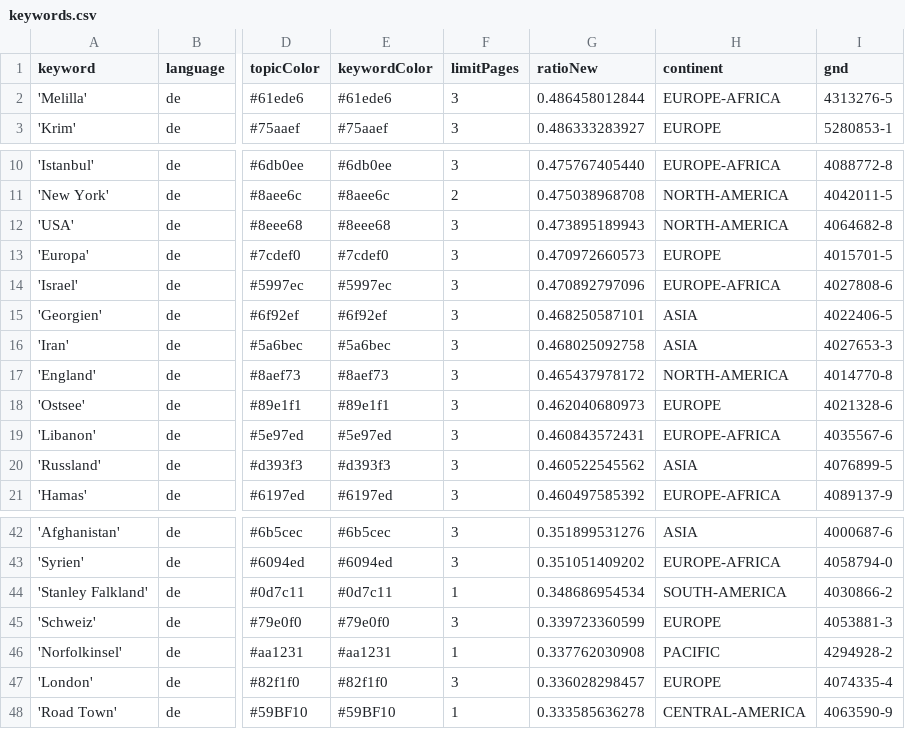
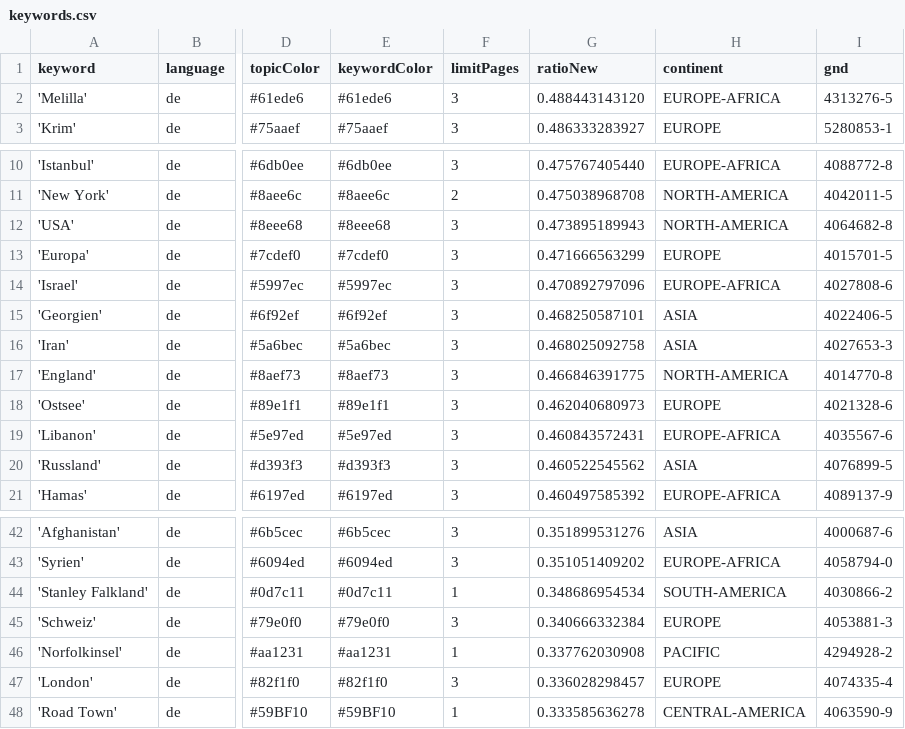
Before and after one commit to mizilett-news/ortsFluesterer, a CSV file: keywords.csv, drawn as a sheet; only a part is shown, gaps mark what is left out; the diff covers the shown part only; the diff names each change by its address in the sheet, - before the commit and + after, or states it on an @@ line.

```diff
--- a/keywords.csv
+++ b/keywords.csv
-G2 (ratioNew): 0.486458012844
+G2 (ratioNew): 0.488443143120
-G13 (ratioNew): 0.470972660573
+G13 (ratioNew): 0.471666563299
-G17 (ratioNew): 0.465437978172
+G17 (ratioNew): 0.466846391775
-G45 (ratioNew): 0.339723360599
+G45 (ratioNew): 0.340666332384
```
Also changed, not shown: 3 added rows, 3 removed rows and 1 edited cell elsewhere in this file, csv/news_2026_08.csv, 1 other file.
